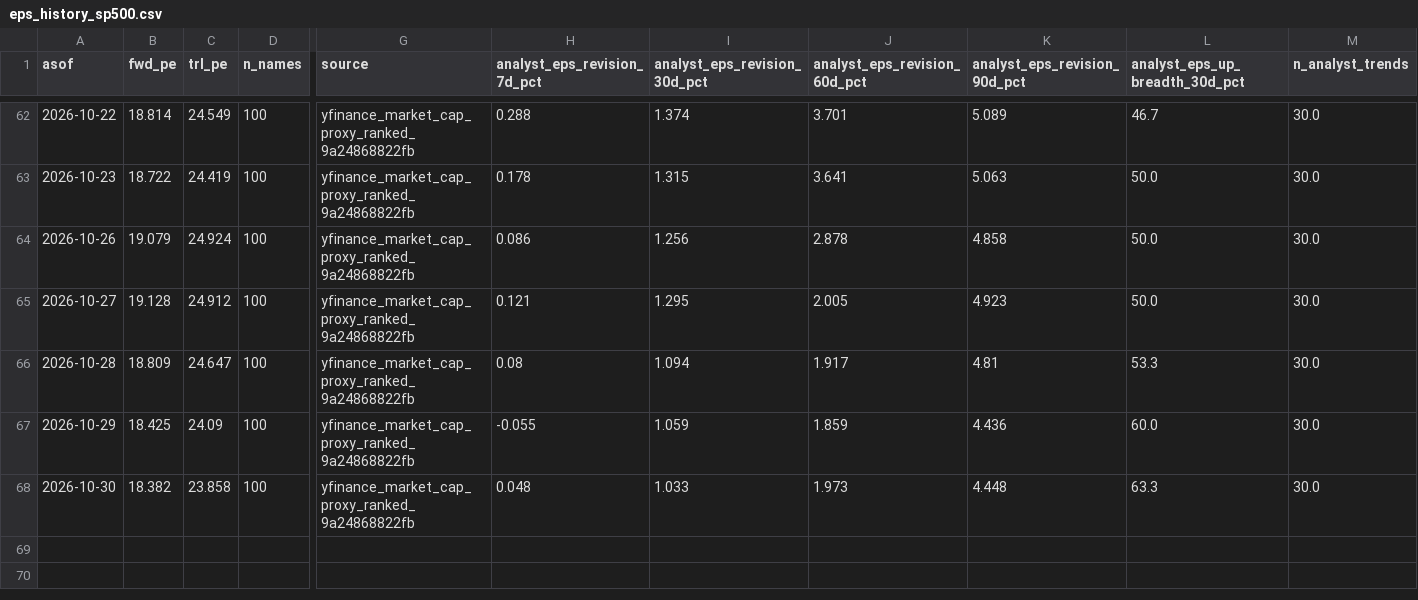
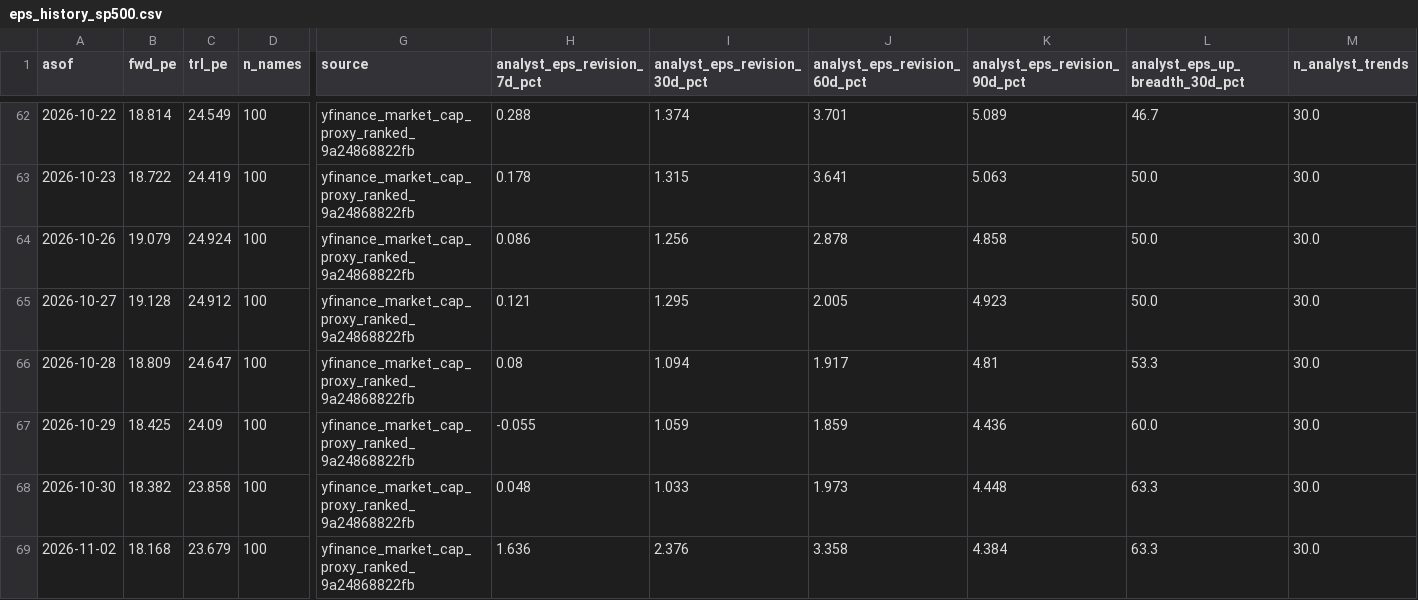
Before and after one commit to jsmc0818/reality-sentiment-engine, a CSV file: data/eps_history_sp500.csv, drawn as a sheet; only a part is shown, gaps mark what is left out; rows hold the shown columns only; the diff names each change by its address in the sheet, - before the commit and + after, or states it on an @@ line.

```diff
--- a/data/eps_history_sp500.csv
+++ b/data/eps_history_sp500.csv
+row 69: 2026-11-02 | 18.168 | 23.679 | 100 | yfinance_market_cap_proxy_ranked_9a24868822fb | 1.636 | 2.376 | 3.358 | 4.384 | 63.3 | 30.0
```
Also changed, not shown: data/eps_history_mag7.csv, data/eps_history_ndx100.csv, 7 other files.
